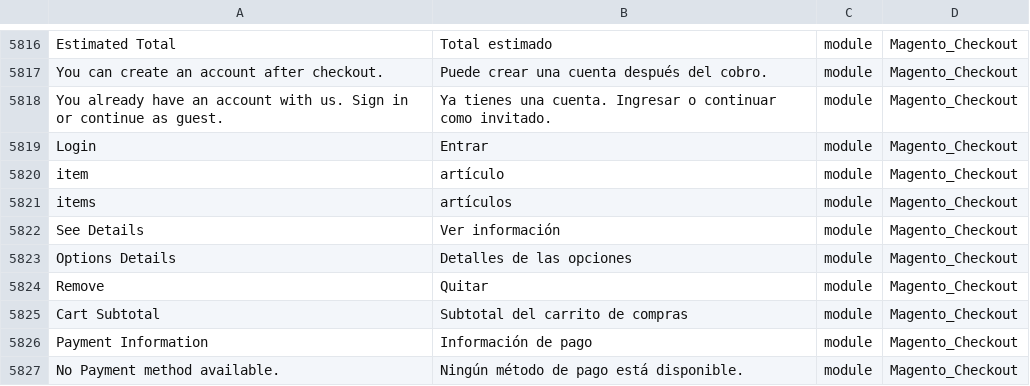
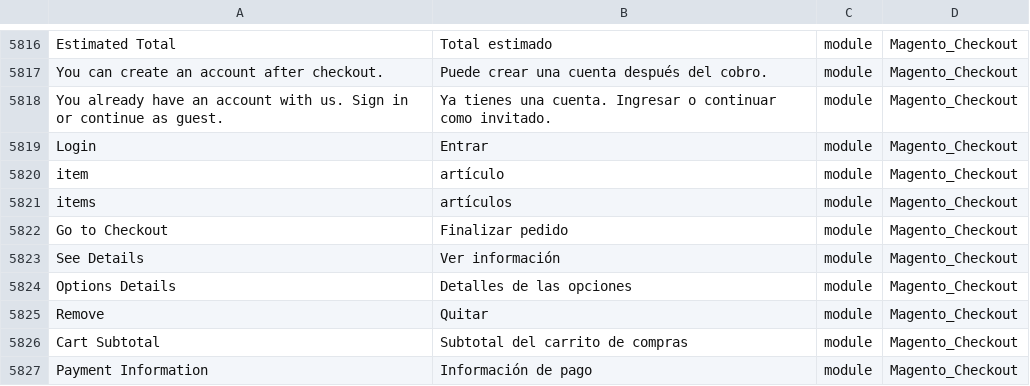
Before and after one commit to Magento2Translations/language_es_ar, a CSV file: es_AR.csv, drawn as a sheet; only a part is shown, gaps mark what is left out; the shorter side is filled out with more unchanged rows.

```diff
--- a/es_AR.csv
+++ b/es_AR.csv
@@ -5825,2 +5825,3 @@ item,artículo,module,Magento_Checkout
 items,artículos,module,Magento_Checkout
+"Go to Checkout","Finalizar pedido",module,Magento_Checkout
 "See Details","Ver información",module,Magento_Checkout
```
Also changed, not shown: 1 other file.
